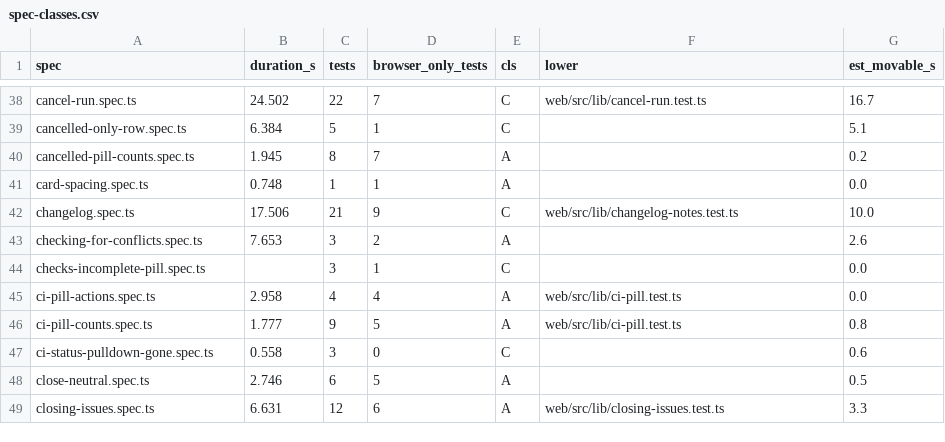
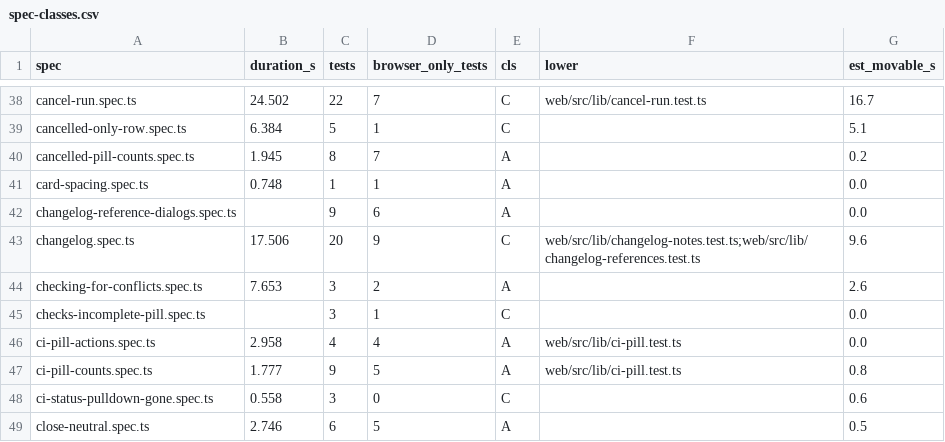
Before and after one commit to alrayyes/forge-dashboard, a CSV file: docs/e2e-audit/spec-classes.csv, drawn as a sheet; only a part is shown, gaps mark what is left out; the shorter side is filled out with more unchanged rows.

Commit message:
feat(web): open a release note's issue or pull request in its dialog (#4537)
* feat(web): read a changelog note's repository and forge for its references

The changelog page has no snapshot of tracked repositories, so every
reference in a release note is asked of the forge. This reads the
repository and forge from a release's GitHub address and says none is
tracked.

Refs #3764

* feat(web): open a release note's issue or pull request in its dialog

A number in the changelog's release notes was a plain forge link. It now
opens the item's read-only dialog where the reader is, using the lookup a
mention in a description uses: the forge is asked while the pointer or
focus rests on the link, and a click opens the dialog once it has
answered. A modified or middle click, an early click and an item the
forge can't show still follow the link to the forge in a new tab.

Closes #3764

* fix(web): title a pull request reference's dialog as a pull request

```diff
--- a/docs/e2e-audit/spec-classes.csv
+++ b/docs/e2e-audit/spec-classes.csv
@@ -41,3 +41,4 @@ cancelled-pill-counts.spec.ts,1.945,8,7,A,,0.2
 card-spacing.spec.ts,0.748,1,1,A,,0.0
-changelog.spec.ts,17.506,21,9,C,web/src/lib/changelog-notes.test.ts,10.0
+changelog-reference-dialogs.spec.ts,,9,6,A,,0.0
+changelog.spec.ts,17.506,20,9,C,web/src/lib/changelog-notes.test.ts;web/src/lib/changelog-references.test.ts,9.6
 checking-for-conflicts.spec.ts,7.653,3,2,A,,2.6
```
Also changed, not shown: 7 other files.
